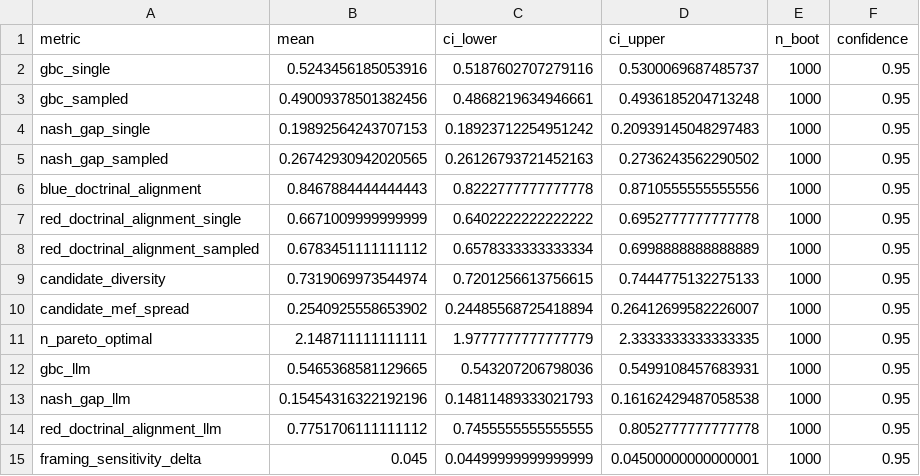
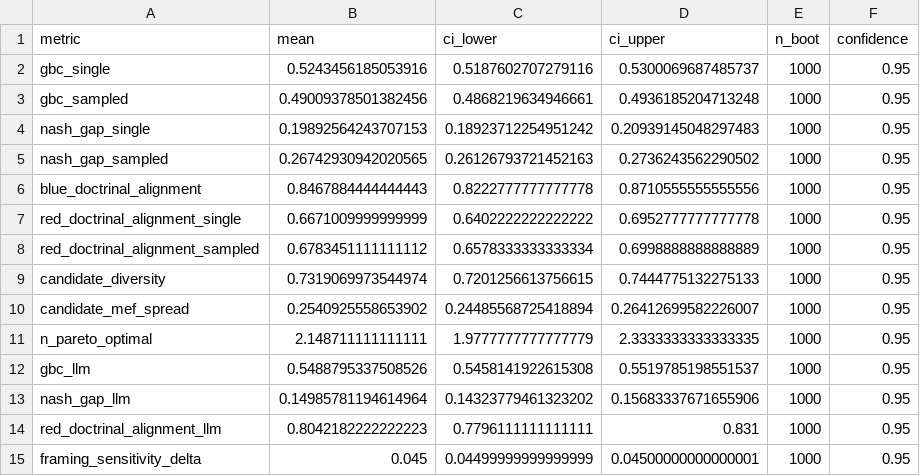
Before and after one commit to anote-ai/Research-COAGeneration, a CSV file: results/coa-bench/main/summary.csv, drawn as a sheet.

```diff
--- a/results/coa-bench/main/summary.csv
+++ b/results/coa-bench/main/summary.csv
@@ -11,5 +11,5 @@ candidate_mef_spread,0.2540925558653902,0.24485568725418894,0.26412699582226007,
 n_pareto_optimal,2.148711111111111,1.9777777777777779,2.3333333333333335,1000,0.95
-gbc_llm,0.5465368581129665,0.543207206798036,0.5499108457683931,1000,0.95
-nash_gap_llm,0.15454316322192196,0.14811489333021793,0.16162429487058538,1000,0.95
-red_doctrinal_alignment_llm,0.7751706111111112,0.7455555555555555,0.8052777777777778,1000,0.95
+gbc_llm,0.5488795337508526,0.5458141922615308,0.5519785198551537,1000,0.95
+nash_gap_llm,0.14985781194614964,0.14323779461323202,0.15683337671655906,1000,0.95
+red_doctrinal_alignment_llm,0.8042182222222223,0.7796111111111111,0.831,1000,0.95
 framing_sensitivity_delta,0.045,0.04499999999999999,0.04500000000000001,1000,0.95
```
Also changed, not shown: results/coa-bench/main/rows.csv, 6 other files.
